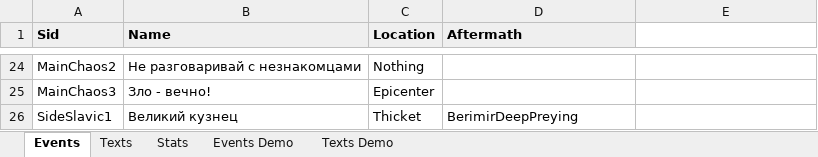
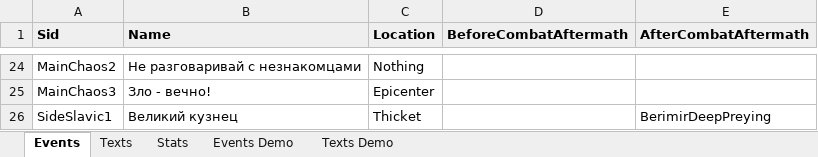
Before and after one commit to kreghek/mythlanders_game, an Excel workbook: Rpg.Client/PlotConverter/Ewar - Plot.xlsx, sheet Events, drawn as a sheet; only a part is shown, gaps mark what is left out; values as stored, in another font and other column widths than the file's, no borders; the diff names each change by its address in the sheet, - before the commit and + after, or states it on an @@ line.

Commit message:
Move The Preying to the after-combat event path + fix game save detection

```diff
--- a/Rpg.Client/PlotConverter/Ewar - Plot.xlsx (sheet Events)
+++ b/Rpg.Client/PlotConverter/Ewar - Plot.xlsx (sheet Events)
-D1: Aftermath
+D1: BeforeCombatAftermath
-E1: (empty)
+E1: AfterCombatAftermath
-E1 fill: none
+E1 fill: #EFEFEF
-D26 (BeforeCombatAftermath): BerimirDeepPreying
+D26 (BeforeCombatAftermath): (empty)
-E26 (AfterCombatAftermath): (empty)
+E26 (AfterCombatAftermath): BerimirDeepPreying
```
Also changed, not shown: 9 other files.
